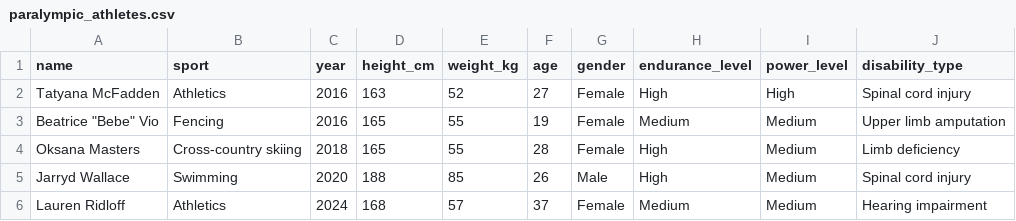
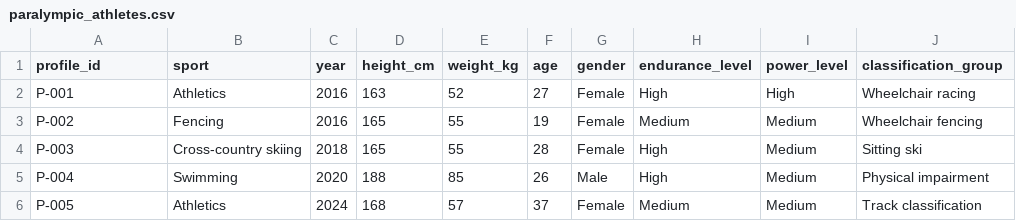
Before and after one commit to michaelwilliams-GCP/team-usa-archetype, a CSV file: public/data/paralympic_athletes.csv, drawn as a sheet.

```diff
--- a/public/data/paralympic_athletes.csv
+++ b/public/data/paralympic_athletes.csv
@@ -1,6 +1,6 @@
-name,sport,year,height_cm,weight_kg,age,gender,endurance_level,power_level,disability_type
-Tatyana McFadden,Athletics,2016,163,52,27,Female,High,High,Spinal cord injury
-Beatrice "Bebe" Vio,Fencing,2016,165,55,19,Female,Medium,Medium,Upper limb amputation
-Oksana Masters,Cross-country skiing,2018,165,55,28,Female,High,Medium,Limb deficiency
-Jarryd Wallace,Swimming,2020,188,85,26,Male,High,Medium,Spinal cord injury
-Lauren Ridloff,Athletics,2024,168,57,37,Female,Medium,Medium,Hearing impairment
+profile_id,sport,year,height_cm,weight_kg,age,gender,endurance_level,power_level,classification_group
+P-001,Athletics,2016,163,52,27,Female,High,High,Wheelchair racing
+P-002,Fencing,2016,165,55,19,Female,Medium,Medium,Wheelchair fencing
+P-003,Cross-country skiing,2018,165,55,28,Female,High,Medium,Sitting ski
+P-004,Swimming,2020,188,85,26,Male,High,Medium,Physical impairment
+P-005,Athletics,2024,168,57,37,Female,Medium,Medium,Track classification
```
Also changed, not shown: 13 other files.
